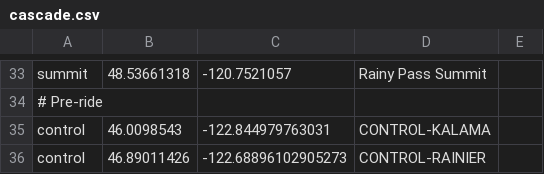
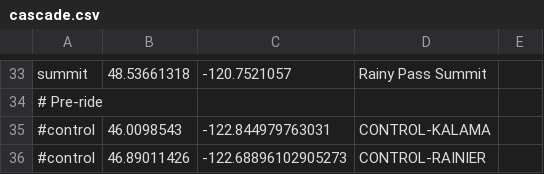
Before and after one commit to MichalYoung/Enroute, a CSV file: events/cascade.csv, drawn as a sheet; only a part is shown, gaps mark what is left out.

```diff
--- a/events/cascade.csv
+++ b/events/cascade.csv
@@ -34,3 +34,3 @@ summit,48.53661318,-120.7521057,Rainy Pass Summit,
 # Pre-ride,,,,
-control,46.0098543,-122.844979763031,CONTROL-KALAMA,
-control,46.89011426,-122.68896102905273,CONTROL-RAINIER,
+#control,46.0098543,-122.844979763031,CONTROL-KALAMA,
+#control,46.89011426,-122.68896102905273,CONTROL-RAINIER,
```
Also changed, not shown: 1 other file.
